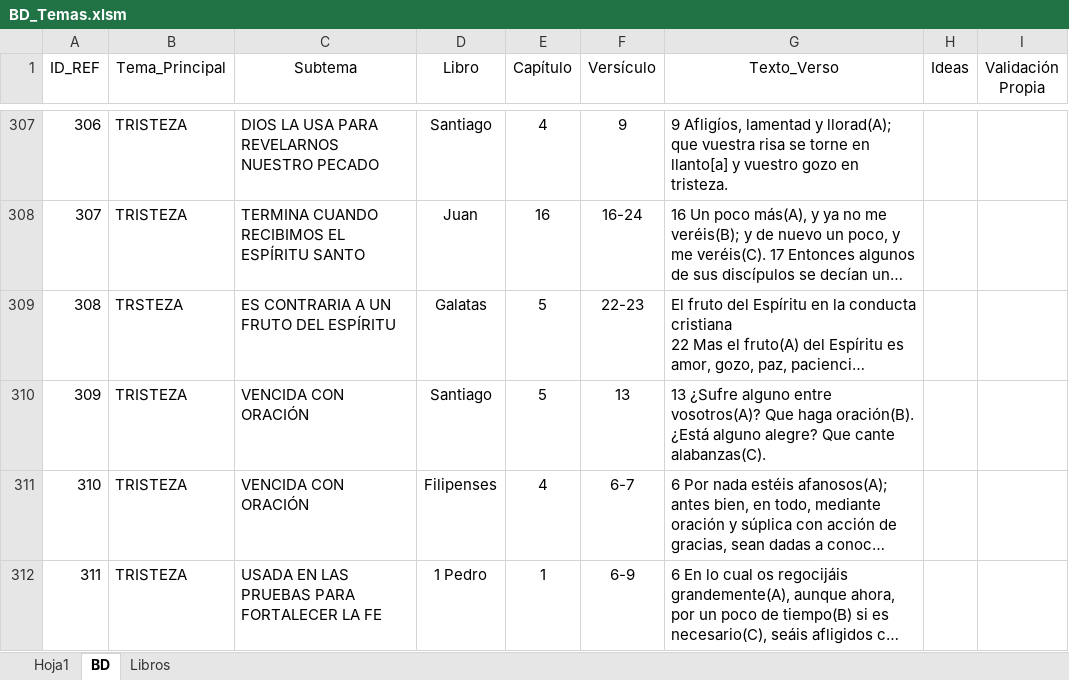
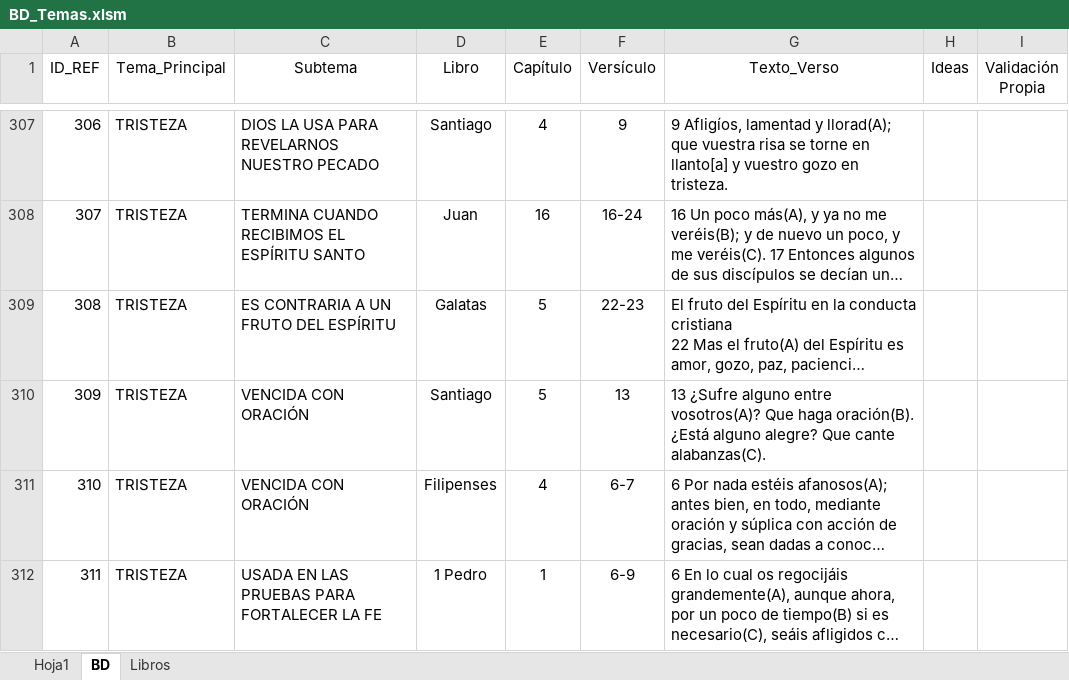
Before and after one commit to carlosgarcia81f-create/CadenasBiblicasTematicas, an Excel workbook: BD_Temas.xlsm, sheet BD, drawn as a sheet; only a part is shown, gaps mark what is left out; long unchanged cells end in …; values as stored, in another font and other column widths than the file's, no borders; table styles not drawn; the diff names each change by its address in the sheet, - before the commit and + after, or states it on an @@ line.

Commit message:
Add files via upload

```diff
--- a/BD_Temas.xlsm (sheet BD)
+++ b/BD_Temas.xlsm (sheet BD)
-B309 (Tema_Principal): TRSTEZA
+B309 (Tema_Principal): TRISTEZA
```
